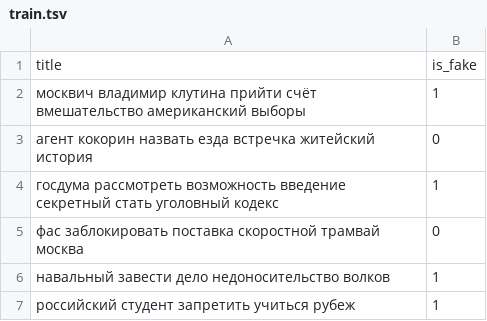
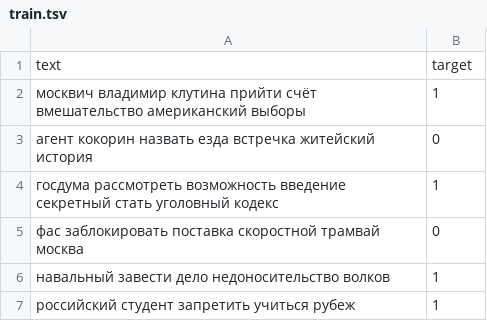
Before and after one commit to Ishkano/Fake-Titles-Detection, a TSV file: preprocd_dataset/train.tsv, drawn as a sheet; only a part is shown.

```diff
--- a/preprocd_dataset/train.tsv
+++ b/preprocd_dataset/train.tsv
@@ -1,2 +1,2 @@
-title	is_fake
+text	target
 москвич владимир клутина прийти счёт вмешательство американский выборы	1
```
Also changed, not shown: 6 other files.
